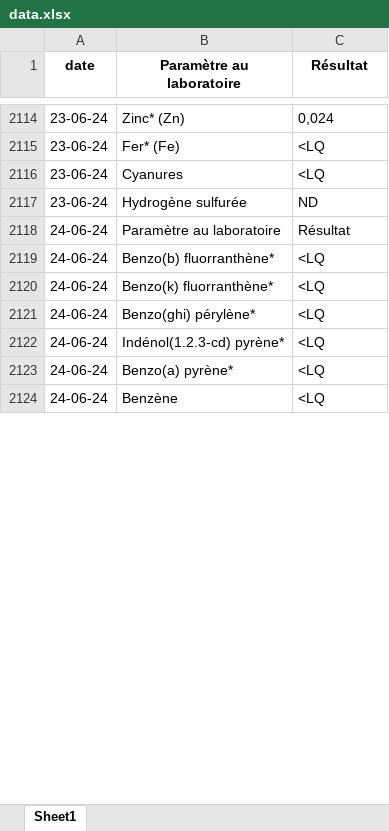
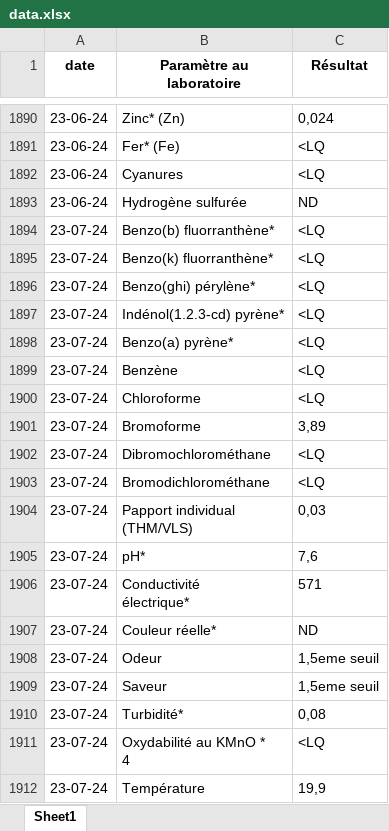
Before and after one commit to rammah83/Table_Extractor, an Excel workbook: outputs/data.xlsx, sheet Sheet1, drawn as a sheet; only a part is shown, gaps mark what is left out; the shorter side is filled out with more unchanged rows; values as stored, in another font and other column widths than the file's, no borders; removed rows and columns are numbered as before the commit, all else as after; ↵ is a line break in a cell; the diff covers the shown part only; the diff names each change by its address in the sheet, - before the commit and + after, or states it on an @@ line.

Commit message:
update: fix parameter au laboratoir

```diff
--- a/outputs/data.xlsx (sheet Sheet1)
+++ b/outputs/data.xlsx (sheet Sheet1)
-row 2118: 24-06-24 | Paramètre au laboratoire | Résultat
+row 1894: 23-07-24 | Benzo(b) fluorranthène* | <LQ
+row 1895: 23-07-24 | Benzo(k) fluorranthène* | <LQ
+row 1896: 23-07-24 | Benzo(ghi) pérylène* | <LQ
+row 1897: 23-07-24 | Indénol(1.2.3-cd) pyrène* | <LQ
+row 1898: 23-07-24 | Benzo(a) pyrène* | <LQ
+row 1899: 23-07-24 | Benzène | <LQ
+row 1900: 23-07-24 | Chloroforme | <LQ
+row 1901: 23-07-24 | Bromoforme | 3,89
+row 1902: 23-07-24 | Dibromochlorométhane | <LQ
+row 1903: 23-07-24 | Bromodichlorométhane | <LQ
+row 1904: 23-07-24 | Papport individual ↵ (THM/VLS) | 0,03
+row 1905: 23-07-24 | pH* | 7,6
+row 1906: 23-07-24 | Conductivité ↵ électrique* | 571
+row 1907: 23-07-24 | Couleur réelle* | ND
+row 1908: 23-07-24 | Odeur | 1,5eme seuil
+row 1909: 23-07-24 | Saveur | 1,5eme seuil
+row 1910: 23-07-24 | Turbidité* | 0,08
+row 1911: 23-07-24 | Oxydabilité au KMnO * ↵ 4 | <LQ
+row 1912: 23-07-24 | Température | 19,9
```
Also changed, not shown: 212 added rows and 241 removed rows elsewhere in this sheet, 1 other file.
